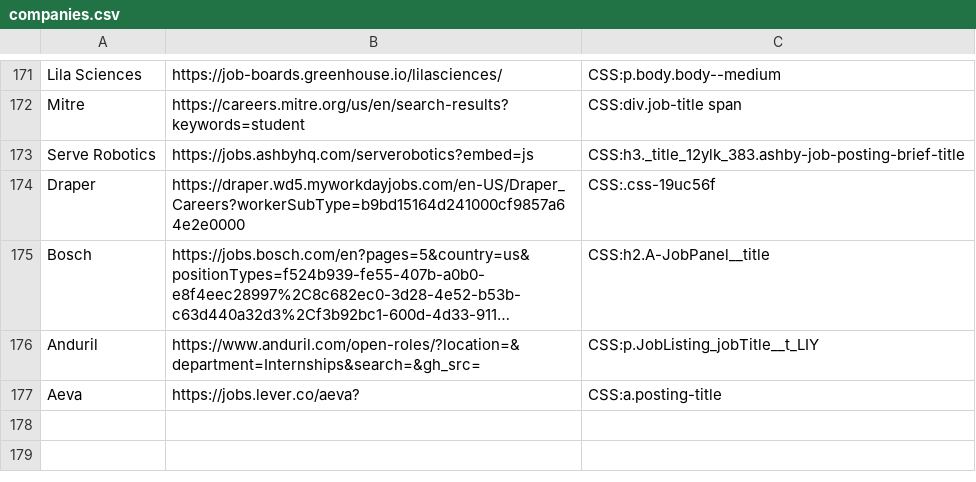
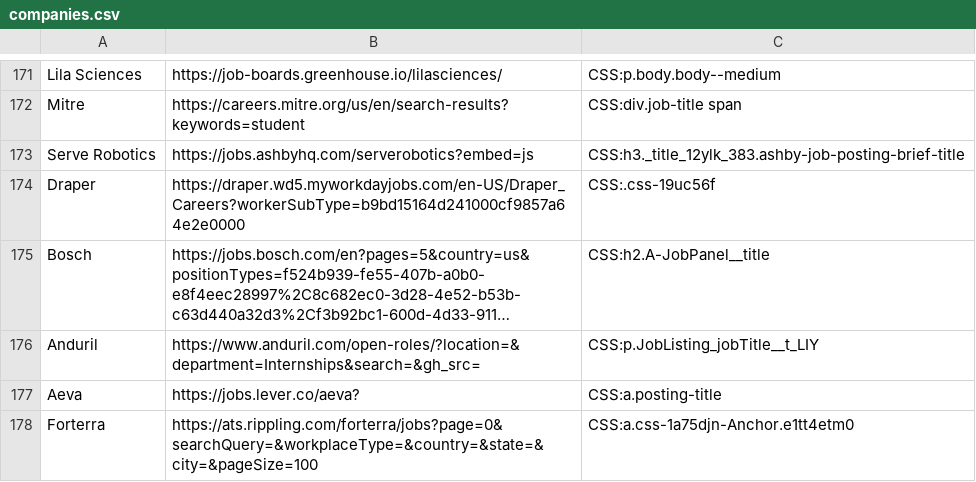
Before and after one commit to Ph1so/phlux2.0, a CSV file: companies.csv, drawn as a sheet; only a part is shown, gaps mark what is left out; long unchanged cells end in ….

Commit message:
forterra

```diff
--- a/companies.csv
+++ b/companies.csv
@@ -177 +177,2 @@ Anduril,https://www.anduril.com/open-roles/?location=&department=Internships&sea
 Aeva,https://jobs.lever.co/aeva?,CSS:a.posting-title
+Forterra,https://ats.rippling.com/forterra/jobs?page=0&searchQuery=&workplaceType=&country=&state=&city=&pageSize=100,CSS:a.css-1a75djn-Anchor.e1tt4etm0
```
